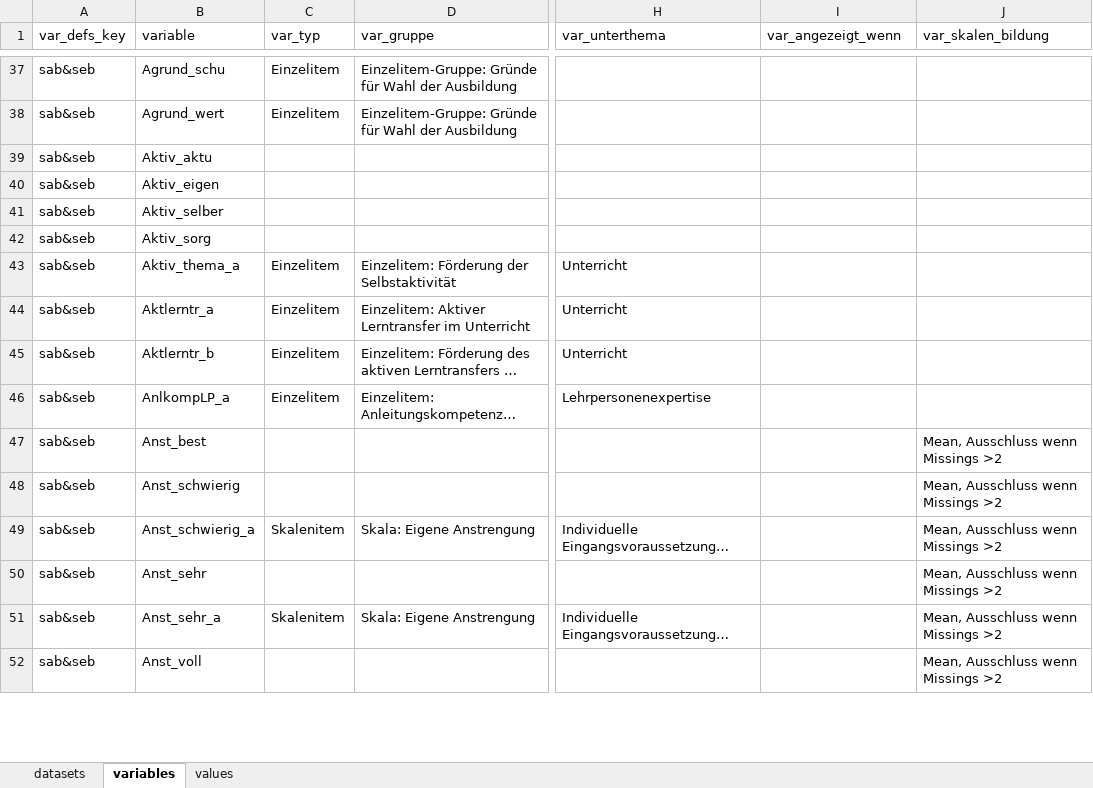
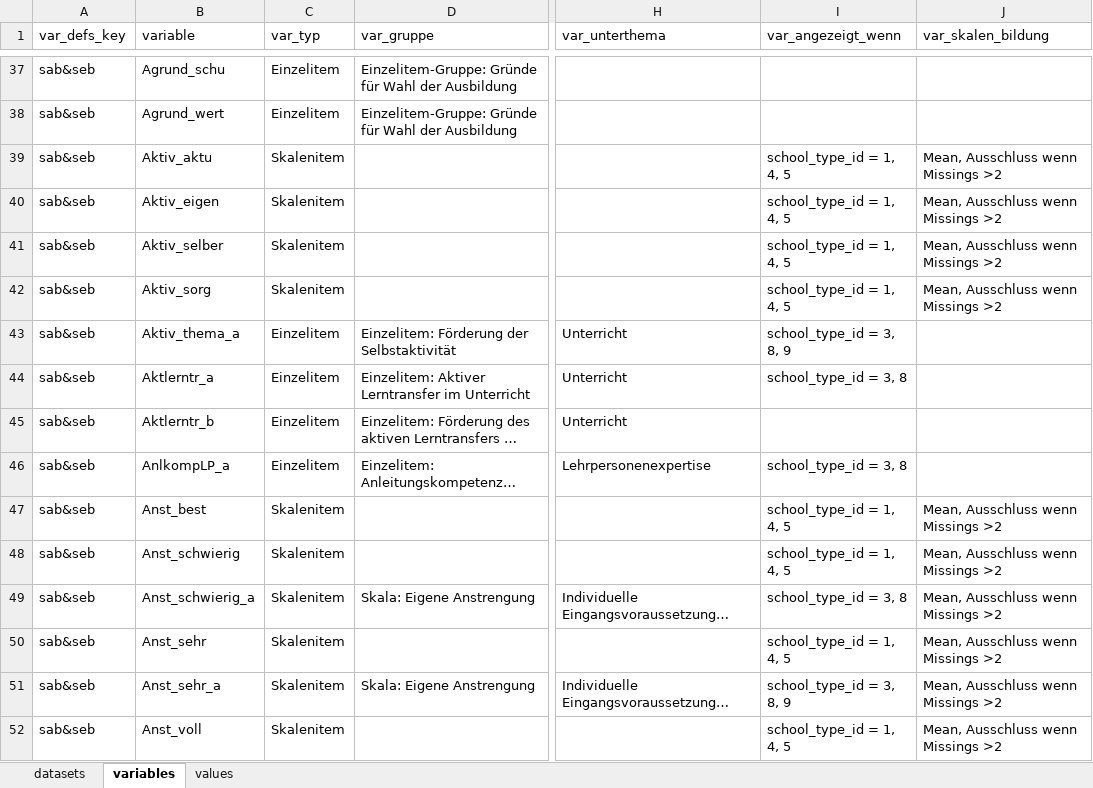
Before and after one commit to bildungsplanungZH/metaSABSEB, an Excel workbook: data/missing_meta/missing_meta.xlsx, sheet variables, drawn as a sheet; only a part is shown, gaps mark what is left out; long unchanged cells end in …; values as stored, in another font and other column widths than the file's, no cell formats; conditional formats not drawn; the diff covers the shown part only; the diff names each change by its address in the sheet, - before the commit and + after, or states it on an @@ line.

Commit message:
further work on var_quellen, var_skalen_bildung, var_angezeigt_wenn. Filled in gaps in var_typ if there was no entry

```diff
--- a/data/missing_meta/missing_meta.xlsx (sheet variables)
+++ b/data/missing_meta/missing_meta.xlsx (sheet variables)
-C39:C42 (var_typ): (empty)
+C39:C42 (var_typ): Skalenitem
-I39:I42 (var_angezeigt_wenn): (empty)
+I39:I42 (var_angezeigt_wenn): school_type_id = 1, 4, 5
-J39:J42 (var_skalen_bildung): (empty)
+J39:J42 (var_skalen_bildung): Mean, Ausschluss wenn Missings >2
-I43 (var_angezeigt_wenn): (empty)
+I43 (var_angezeigt_wenn): school_type_id = 3, 8, 9
-I44 (var_angezeigt_wenn): (empty)
+I44 (var_angezeigt_wenn): school_type_id = 3, 8
-I46 (var_angezeigt_wenn): (empty)
+I46 (var_angezeigt_wenn): school_type_id = 3, 8
-C47:C48 (var_typ): (empty)
+C47:C48 (var_typ): Skalenitem
-I47:I48 (var_angezeigt_wenn): (empty)
+I47:I48 (var_angezeigt_wenn): school_type_id = 1, 4, 5
-I49 (var_angezeigt_wenn): (empty)
+I49 (var_angezeigt_wenn): school_type_id = 3, 8
-C50 (var_typ): (empty)
+C50 (var_typ): Skalenitem
-I50 (var_angezeigt_wenn): (empty)
+I50 (var_angezeigt_wenn): school_type_id = 1, 4, 5
-I51 (var_angezeigt_wenn): (empty)
+I51 (var_angezeigt_wenn): school_type_id = 3, 8, 9
-C52 (var_typ): (empty)
+C52 (var_typ): Skalenitem
-I52 (var_angezeigt_wenn): (empty)
+I52 (var_angezeigt_wenn): school_type_id = 1, 4, 5
```
Also changed, not shown: 300 edited cells elsewhere in this sheet, cell formats.
